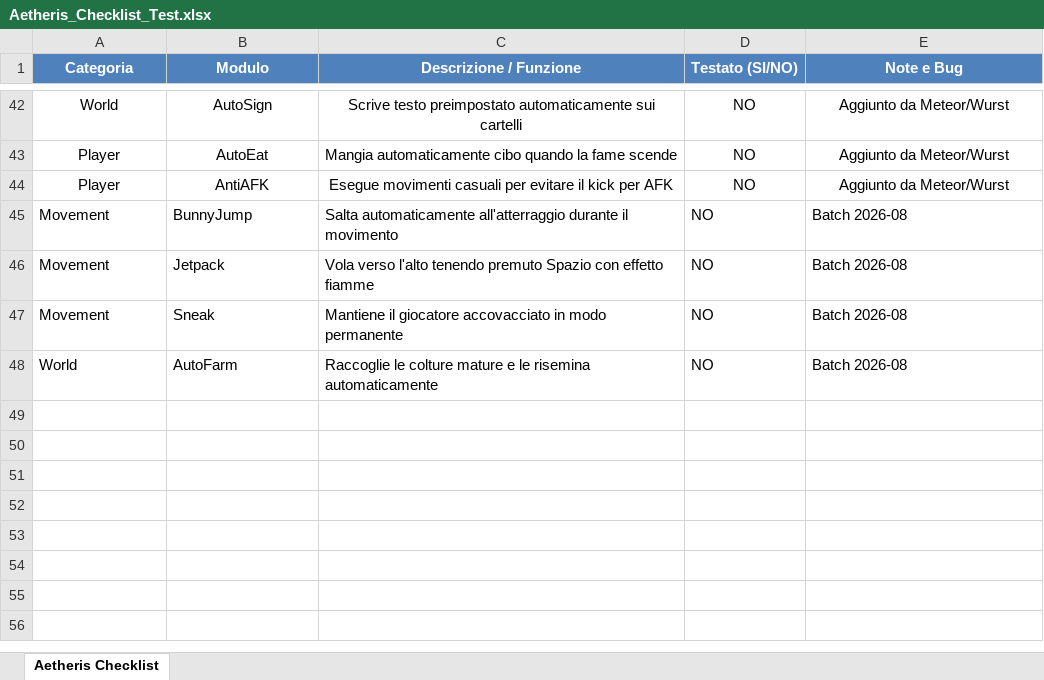
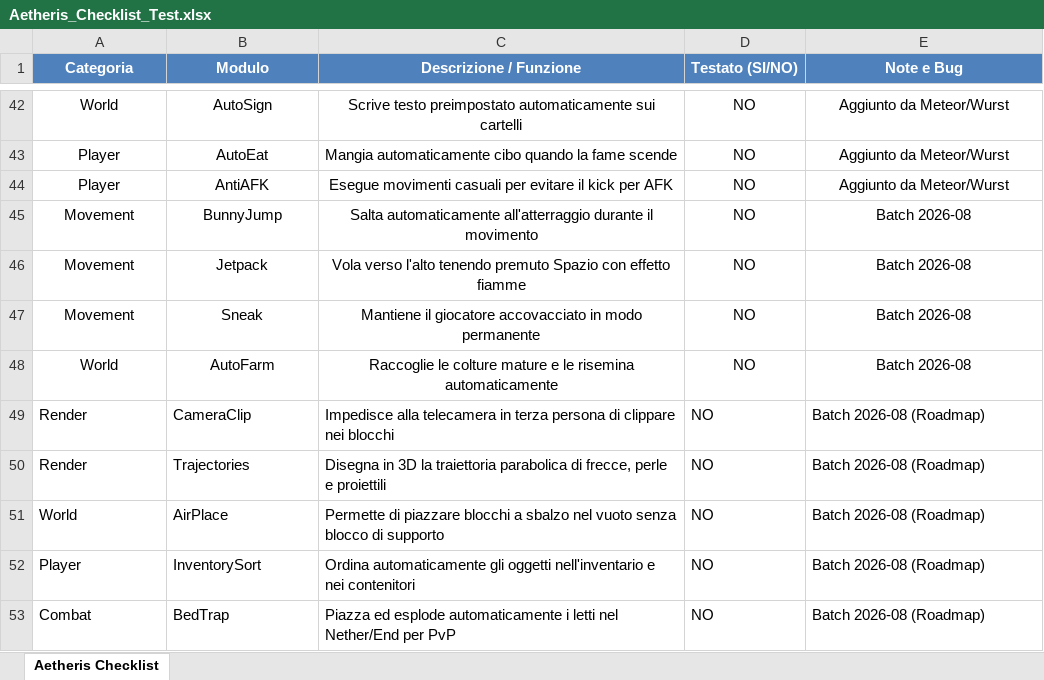
Before and after one commit to fabiomacchiavelli77-rgb/Aetheris-Launcher, an Excel workbook: Aetheris_Checklist_Test.xlsx, sheet Aetheris Checklist, drawn as a sheet; only a part is shown, gaps mark what is left out; values as stored, in another font and other column widths than the file's, no borders; the diff names each change by its address in the sheet, - before the commit and + after, or states it on an @@ line.

Commit message:
Implement Roadmap Batch: CameraClip, Trajectories, AirPlace, InventorySort, BedTrap, CrystalAura auto-placement, StorageESP hideEmpty, and update docs

```diff
--- a/Aetheris_Checklist_Test.xlsx (sheet Aetheris Checklist)
+++ b/Aetheris_Checklist_Test.xlsx (sheet Aetheris Checklist)
-A45:E48 alignment: left
+A45:E48 alignment: center
+row 49: Render | CameraClip | Impedisce alla telecamera in terza persona di clippare nei blocchi | NO | Batch 2026-08 (Roadmap)
+row 50: Render | Trajectories | Disegna in 3D la traiettoria parabolica di frecce, perle e proiettili | NO | Batch 2026-08 (Roadmap)
+row 51: World | AirPlace | Permette di piazzare blocchi a sbalzo nel vuoto senza blocco di supporto | NO | Batch 2026-08 (Roadmap)
+row 52: Player | InventorySort | Ordina automaticamente gli oggetti nell'inventario e nei contenitori | NO | Batch 2026-08 (Roadmap)
+row 53: Combat | BedTrap | Piazza ed esplode automaticamente i letti nel Nether/End per PvP | NO | Batch 2026-08 (Roadmap)
```
Also changed, not shown: 15 other files.
